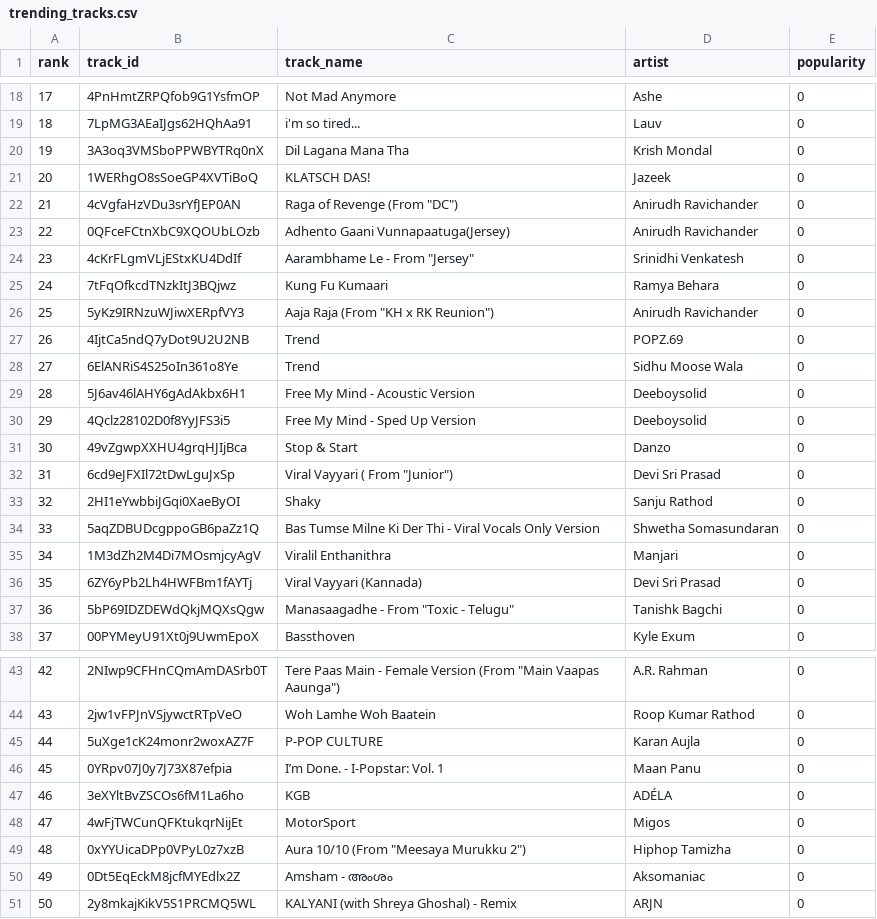
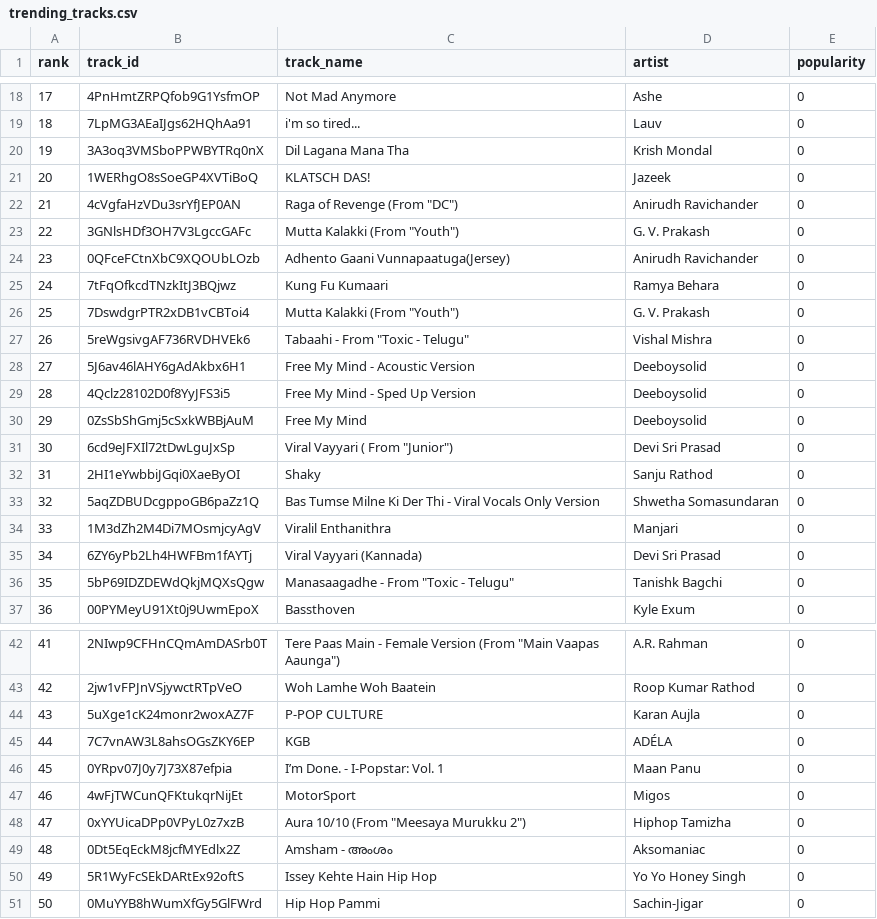
Before and after one commit to 5avis/playlist-a-live, a CSV file: trending_tracks.csv, drawn as a sheet; only a part is shown, gaps mark what is left out; removed rows and columns are numbered as before the commit, all else as after; the diff covers the shown part only; the diff names each change by its address in the sheet, - before the commit and + after, or states it on an @@ line.

```diff
--- a/trending_tracks.csv
+++ b/trending_tracks.csv
@@ column A (rank) renumbered between rows 11 and 49 @@
+row 23: 22 | 3GNlsHDf3OH7V3LgccGAFc | Mutta Kalakki (From "Youth") | G. V. Prakash | 0
-row 24: 23 | 4cKrFLgmVLjEStxKU4DdIf | Aarambhame Le - From "Jersey" | Srinidhi Venkatesh | 0
-row 26: 25 | 5yKz9IRNzuWJiwXERpfVY3 | Aaja Raja (From "KH x RK Reunion") | Anirudh Ravichander | 0
-row 27: 26 | 4IjtCa5ndQ7yDot9U2U2NB | Trend | POPZ.69 | 0
-row 28: 27 | 6ElANRiS4S25oIn361o8Ye | Trend | Sidhu Moose Wala | 0
+row 26: 25 | 7DswdgrPTR2xDB1vCBToi4 | Mutta Kalakki (From "Youth") | G. V. Prakash | 0
+row 27: 26 | 5reWgsivgAF736RVDHVEk6 | Tabaahi - From "Toxic - Telugu" | Vishal Mishra | 0
-row 31: 30 | 49vZgwpXXHU4grqHJIjBca | Stop & Start | Danzo | 0
+row 30: 29 | 0ZsSbShGmj5cSxkWBBjAuM | Free My Mind | Deeboysolid | 0
+row 45: 44 | 7C7vnAW3L8ahsOGsZKY6EP | KGB | ADÉLA | 0
-row 47: 46 | 3eXYltBvZSCOs6fM1La6ho | KGB | ADÉLA | 0
-row 51: 50 | 2y8mkajKikV5S1PRCMQ5WL | KALYANI (with Shreya Ghoshal) - Remix | ARJN | 0
+row 50: 49 | 5R1WyFcSEkDARtEx92oftS | Issey Kehte Hain Hip Hop | Yo Yo Honey Singh | 0
+row 51: 50 | 0MuYYB8hWumXfGy5GlFWrd | Hip Hop Pammi | Sachin-Jigar | 0
```
Also changed, not shown: 2 added rows, 2 removed rows, 1 moved row and 2 edited cells elsewhere in this file, decisions.csv.
